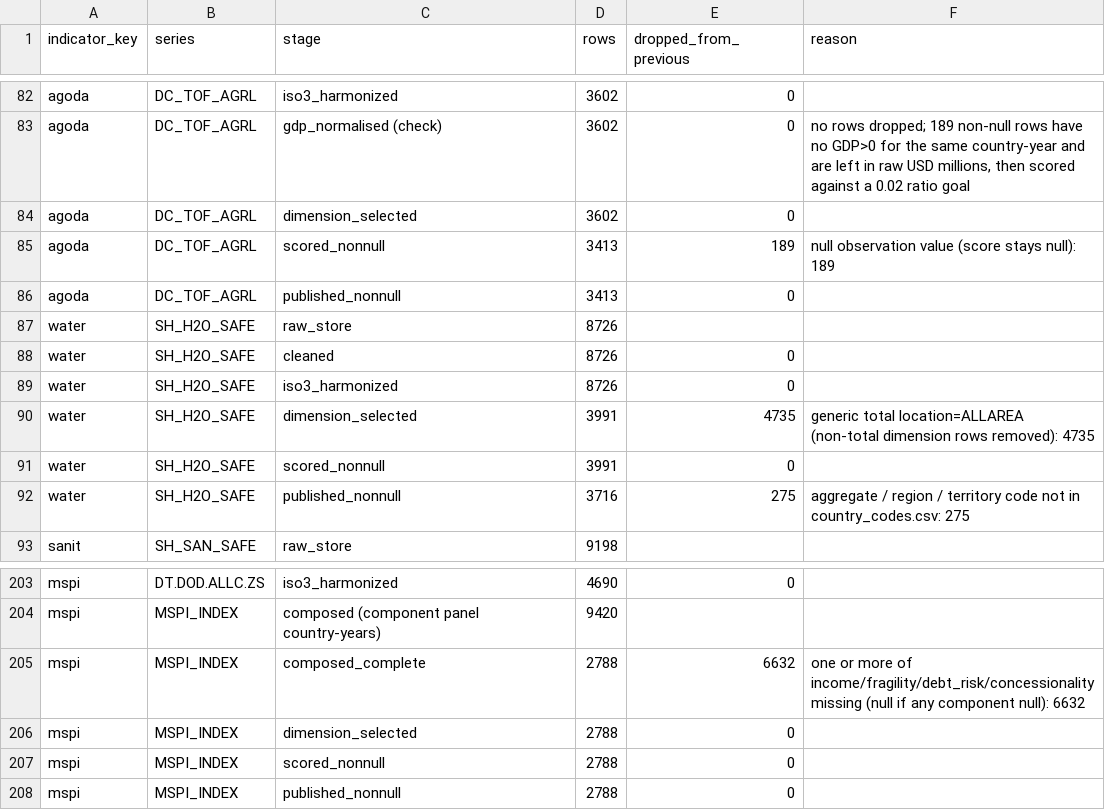
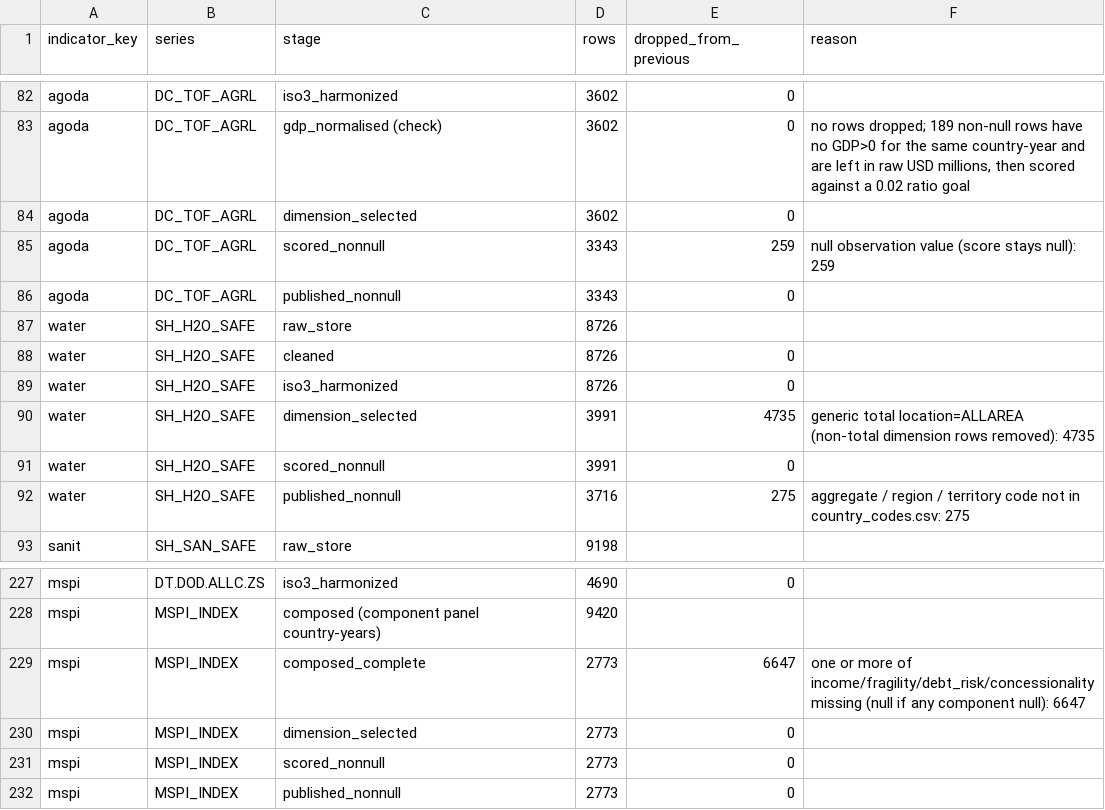
Before and after one commit to PlanCatalyst/TSI-Data-Dashboard, a CSV file: audit/results/consistency_accounting.csv, drawn as a sheet; only a part is shown, gaps mark what is left out; the diff covers the shown part only.

```diff
--- a/audit/results/consistency_accounting.csv
+++ b/audit/results/consistency_accounting.csv
@@ -84,4 +84,4 @@ agoda,DC_TOF_AGRL,gdp_normalised (check),3602,0,"no rows dropped; 189 non-null r
 agoda,DC_TOF_AGRL,dimension_selected,3602,0,
-agoda,DC_TOF_AGRL,scored_nonnull,3413,189,null observation value (score stays null): 189
-agoda,DC_TOF_AGRL,published_nonnull,3413,0,
+agoda,DC_TOF_AGRL,scored_nonnull,3343,259,null observation value (score stays null): 259
+agoda,DC_TOF_AGRL,published_nonnull,3343,0,
 water,SH_H2O_SAFE,raw_store,8726,,
@@ -204,5 +228,5 @@ mspi,DT.DOD.ALLC.ZS,iso3_harmonized,4690,0,
 mspi,MSPI_INDEX,composed (component panel country-years),9420,,
-mspi,MSPI_INDEX,composed_complete,2788,6632,one or more of income/fragility/debt_risk/concessionality missing (null if any component null): 6632
-mspi,MSPI_INDEX,dimension_selected,2788,0,
-mspi,MSPI_INDEX,scored_nonnull,2788,0,
-mspi,MSPI_INDEX,published_nonnull,2788,0,
+mspi,MSPI_INDEX,composed_complete,2773,6647,one or more of income/fragility/debt_risk/concessionality missing (null if any component null): 6647
+mspi,MSPI_INDEX,dimension_selected,2773,0,
+mspi,MSPI_INDEX,scored_nonnull,2773,0,
+mspi,MSPI_INDEX,published_nonnull,2773,0,
```
Also changed, not shown: 24 added rows elsewhere in this file, 46 other files.
